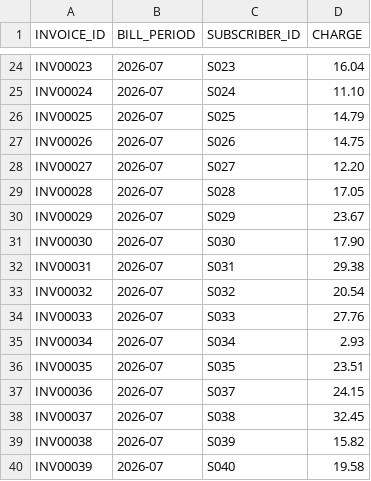
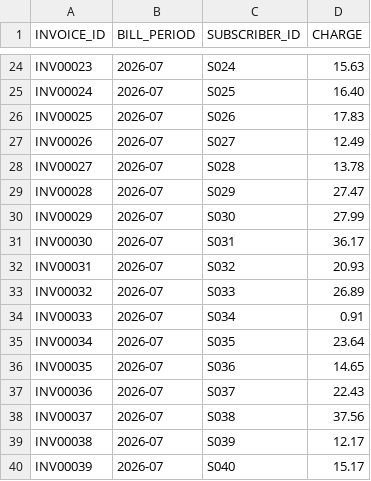
Before and after one commit to jotder/inspecto, a CSV file: spaces/_templates/telco-ra/data/samples/billed_invoice/BILLED_INVOICE_202607.csv, drawn as a sheet; only a part is shown, gaps mark what is left out; the diff covers the shown part only; the diff names each change by its address in the sheet, - before the commit and + after, or states it on an @@ line.

```diff
--- a/spaces/_templates/telco-ra/data/samples/billed_invoice/BILLED_INVOICE_202607.csv
+++ b/spaces/_templates/telco-ra/data/samples/billed_invoice/BILLED_INVOICE_202607.csv
-C24 (SUBSCRIBER_ID): S023
+C24 (SUBSCRIBER_ID): S024
-D24 (CHARGE): 16.04
+D24 (CHARGE): 15.63
-C25 (SUBSCRIBER_ID): S024
+C25 (SUBSCRIBER_ID): S025
-D25 (CHARGE): 11.10
+D25 (CHARGE): 16.40
-C26 (SUBSCRIBER_ID): S025
+C26 (SUBSCRIBER_ID): S026
-D26 (CHARGE): 14.79
+D26 (CHARGE): 17.83
-C27 (SUBSCRIBER_ID): S026
+C27 (SUBSCRIBER_ID): S027
-D27 (CHARGE): 14.75
+D27 (CHARGE): 12.49
-C28 (SUBSCRIBER_ID): S027
+C28 (SUBSCRIBER_ID): S028
-D28 (CHARGE): 12.20
+D28 (CHARGE): 13.78
-C29 (SUBSCRIBER_ID): S028
+C29 (SUBSCRIBER_ID): S029
-D29 (CHARGE): 17.05
+D29 (CHARGE): 27.47
-C30 (SUBSCRIBER_ID): S029
+C30 (SUBSCRIBER_ID): S030
-D30 (CHARGE): 23.67
+D30 (CHARGE): 27.99
-C31 (SUBSCRIBER_ID): S030
+C31 (SUBSCRIBER_ID): S031
-D31 (CHARGE): 17.90
+D31 (CHARGE): 36.17
-C32 (SUBSCRIBER_ID): S031
+C32 (SUBSCRIBER_ID): S032
-D32 (CHARGE): 29.38
+D32 (CHARGE): 20.93
-C33 (SUBSCRIBER_ID): S032
+C33 (SUBSCRIBER_ID): S033
-D33 (CHARGE): 20.54
+D33 (CHARGE): 26.89
-C34 (SUBSCRIBER_ID): S033
+C34 (SUBSCRIBER_ID): S034
-D34 (CHARGE): 27.76
+D34 (CHARGE): 0.91
-C35 (SUBSCRIBER_ID): S034
+C35 (SUBSCRIBER_ID): S035
-D35 (CHARGE): 2.93
+D35 (CHARGE): 23.64
-C36 (SUBSCRIBER_ID): S035
+C36 (SUBSCRIBER_ID): S036
-D36 (CHARGE): 23.51
+D36 (CHARGE): 14.65
-D37 (CHARGE): 24.15
+D37 (CHARGE): 22.43
-D38 (CHARGE): 32.45
+D38 (CHARGE): 37.56
-D39 (CHARGE): 15.82
+D39 (CHARGE): 12.17
-D40 (CHARGE): 19.58
+D40 (CHARGE): 15.17
```
Also changed, not shown: 31 edited cells elsewhere in this file, spaces/_templates/telco-ra/data/samples/balance_ledger/BALANCE_LEDGER_20260703.csv, spaces/_templates/telco-ra/data/samples/ic_statement/IC_STATEMENT_20260703.csv, 27 other files.
